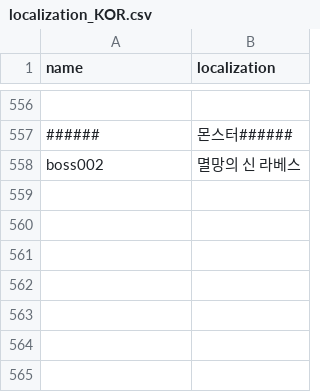
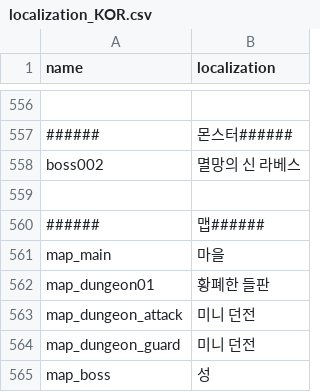
Before and after one commit to Heondu/Labes-2nd-repository, a CSV file: Assets/Resources/localization_KOR.csv, drawn as a sheet; only a part is shown, gaps mark what is left out; the diff names each change by its address in the sheet, - before the commit and + after, or states it on an @@ line.

```diff
--- a/Assets/Resources/localization_KOR.csv
+++ b/Assets/Resources/localization_KOR.csv
+row 559: (empty)
+row 560: ###### | 맵######
+row 561: map_main | 마을
+row 562: map_dungeon01 | 황폐한 들판
+row 563: map_dungeon_attack | 미니 던전
+row 564: map_dungeon_guard | 미니 던전
+row 565: map_boss | 성
```
Also changed, not shown: 40 other files.
